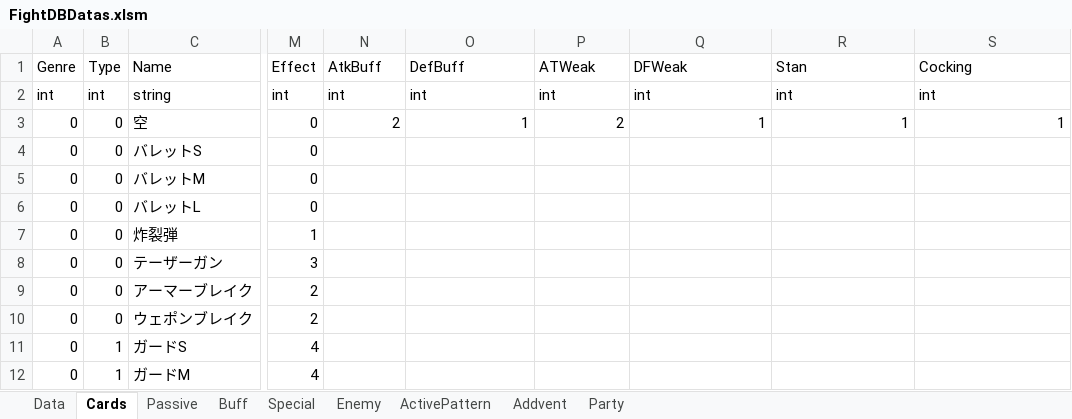
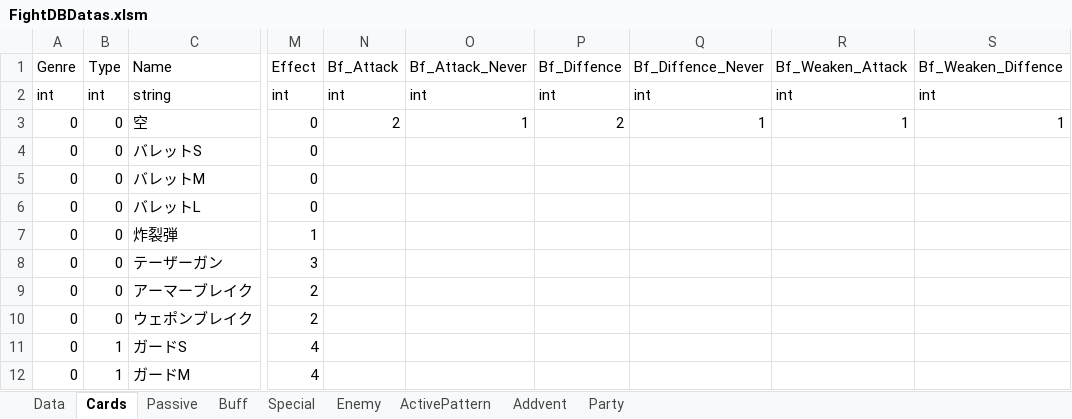
Before and after one commit to asaburo3983/LoveBullet, an Excel workbook: 管理/素材用エクセル/FightDBDatas.xlsm, sheet Cards, drawn as a sheet; only a part is shown, gaps mark what is left out; values as stored, in another font and other column widths than the file's, no borders; conditional formats not drawn; the diff names each change by its address in the sheet, - before the commit and + after, or states it on an @@ line.

```diff
--- a/管理/素材用エクセル/FightDBDatas.xlsm (sheet Cards)
+++ b/管理/素材用エクセル/FightDBDatas.xlsm (sheet Cards)
-N1: AtkBuff
+N1: Bf_Attack
-O1: DefBuff
+O1: Bf_Attack_Never
-P1: ATWeak
+P1: Bf_Diffence
-Q1: DFWeak
+Q1: Bf_Diffence_Never
-R1: Stan
+R1: Bf_Weaken_Attack
-S1: Cocking
+S1: Bf_Weaken_Diffence
```
Also changed, not shown: sheet Buff.
